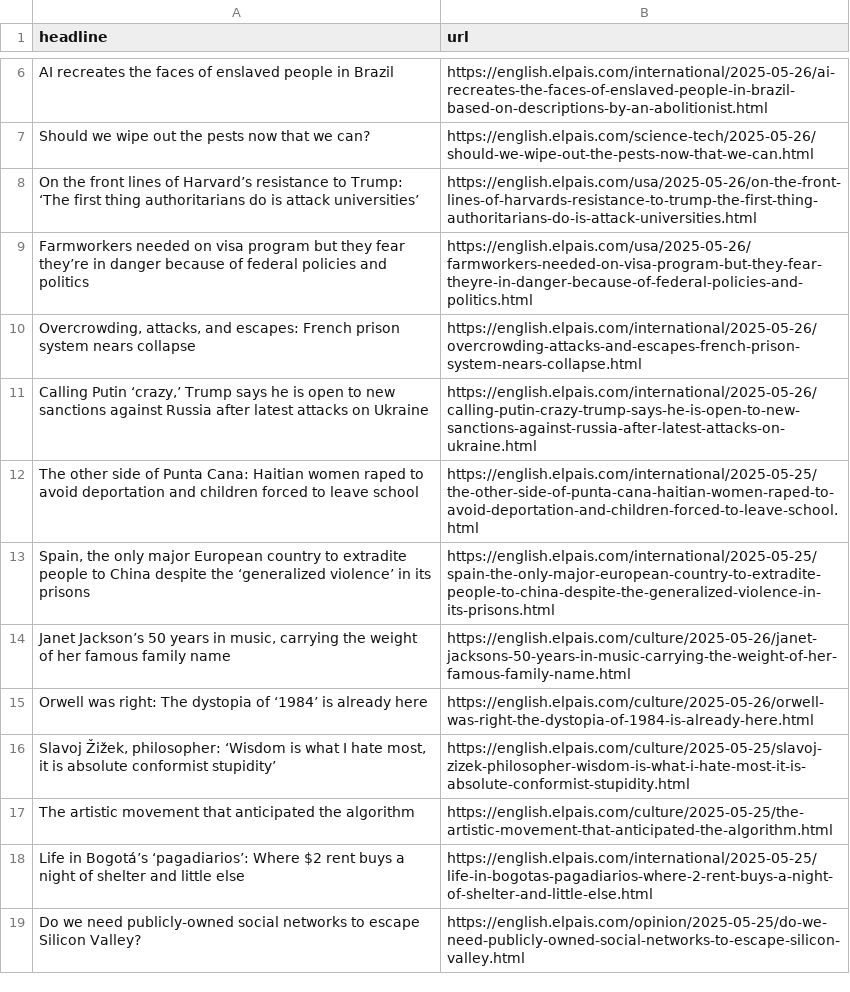
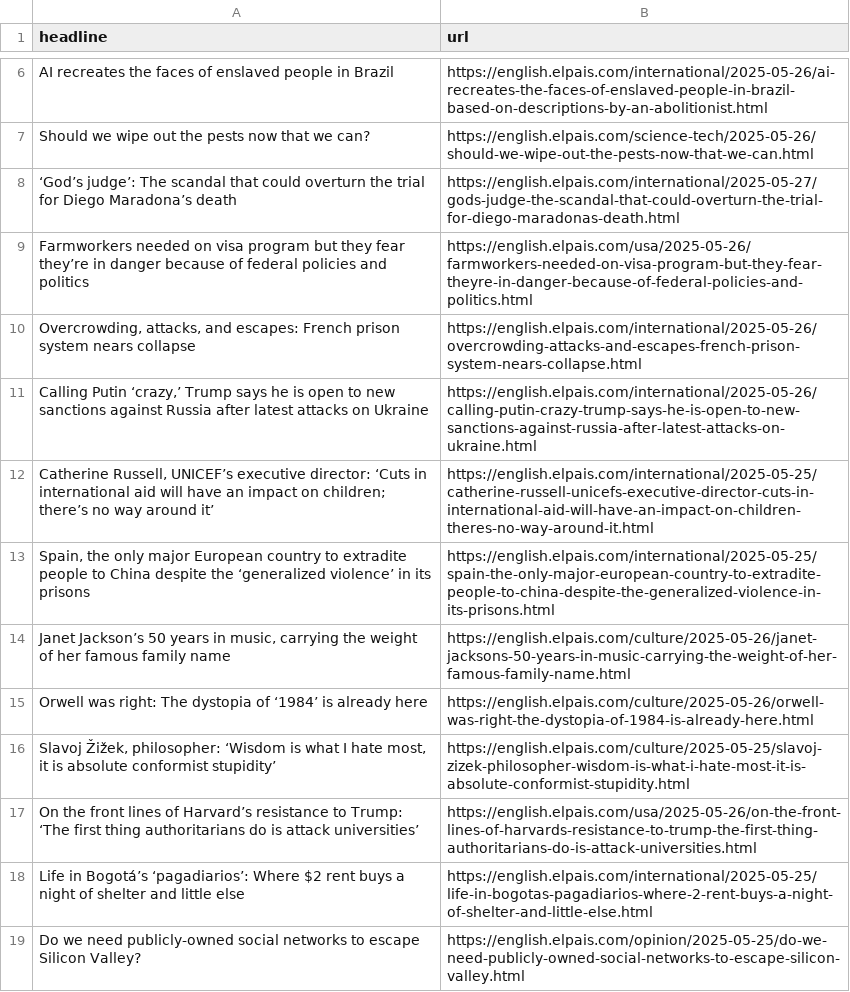
Before and after one commit to Tlo-l-w/el-paes-autoscraper, a CSV file: headlines.csv, drawn as a sheet; only a part is shown, gaps mark what is left out.

```diff
--- a/headlines.csv
+++ b/headlines.csv
@@ -7,3 +7,3 @@ AI recreates the faces of enslaved people in Brazil,https://english.elpais.com/i
 Should we wipe out the pests now that we can?,https://english.elpais.com/science-tech/2025-05-26/should-we-wipe-out-the-pests-now-that-we-can.html
-On the front lines of Harvard’s resistance to Trump: ‘The first thing authoritarians do is attack universities’ ,https://english.elpais.com/usa/2025-05-26/on-the-front-lines-of-harvards-resistance-to-trump-the-first-thing-authoritarians-do-is-attack-universities.html
+‘God’s judge’: The scandal that could overturn the trial for Diego Maradona’s death,https://english.elpais.com/international/2025-05-27/gods-judge-the-scandal-that-could-overturn-the-trial-for-diego-maradonas-death.html
 Farmworkers needed on visa program but they fear they’re in danger because of federal policies and politics,https://english.elpais.com/usa/2025-05-26/farmworkers-needed-on-visa-program-but-they-fear-theyre-in-danger-because-of-federal-policies-and-politics.html
@@ -11,3 +11,3 @@ Farmworkers needed on visa program but they fear they’re in danger because of
 "Calling Putin ‘crazy,’ Trump says he is open to new sanctions against Russia after latest attacks on Ukraine",https://english.elpais.com/international/2025-05-26/calling-putin-crazy-trump-says-he-is-open-to-new-sanctions-against-russia-after-latest-attacks-on-ukraine.html
-The other side of Punta Cana: Haitian women raped to avoid deportation and children forced to leave school,https://english.elpais.com/international/2025-05-25/the-other-side-of-punta-cana-haitian-women-raped-to-avoid-deportation-and-children-forced-to-leave-school.html
+"Catherine Russell, UNICEF’s executive director: ‘Cuts in international aid will have an impact on children; there’s no way around it’",https://english.elpais.com/international/2025-05-25/catherine-russell-unicefs-executive-director-cuts-in-international-aid-will-have-an-impact-on-children-theres-no-way-around-it.html
 "Spain, the only major European country to extradite people to China despite the ‘generalized violence’ in its prisons",https://english.elpais.com/international/2025-05-25/spain-the-only-major-european-country-to-extradite-people-to-china-despite-the-generalized-violence-in-its-prisons.html
@@ -16,3 +16,3 @@ Orwell was right: The dystopia of ‘1984’ is already here,https://english.elp
 "Slavoj Žižek, philosopher: ‘Wisdom is what I hate most, it is absolute conformist stupidity’",https://english.elpais.com/culture/2025-05-25/slavoj-zizek-philosopher-wisdom-is-what-i-hate-most-it-is-absolute-conformist-stupidity.html
-The artistic movement that anticipated the algorithm,https://english.elpais.com/culture/2025-05-25/the-artistic-movement-that-anticipated-the-algorithm.html
+On the front lines of Harvard’s resistance to Trump: ‘The first thing authoritarians do is attack universities’ ,https://english.elpais.com/usa/2025-05-26/on-the-front-lines-of-harvards-resistance-to-trump-the-first-thing-authoritarians-do-is-attack-universities.html
 Life in Bogotá’s ‘pagadiarios’: Where $2 rent buys a night of shelter and little else,https://english.elpais.com/international/2025-05-25/life-in-bogotas-pagadiarios-where-2-rent-buys-a-night-of-shelter-and-little-else.html
```
